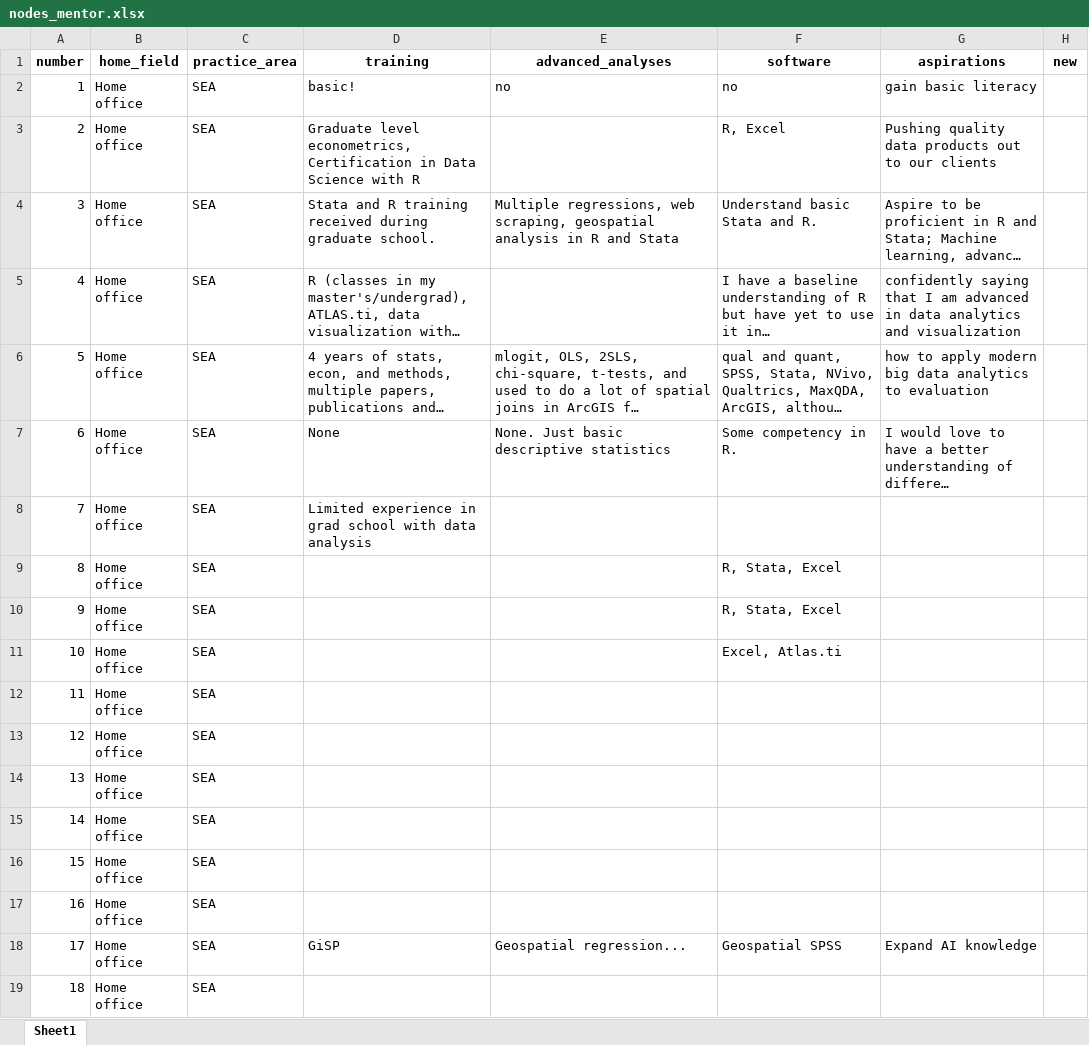
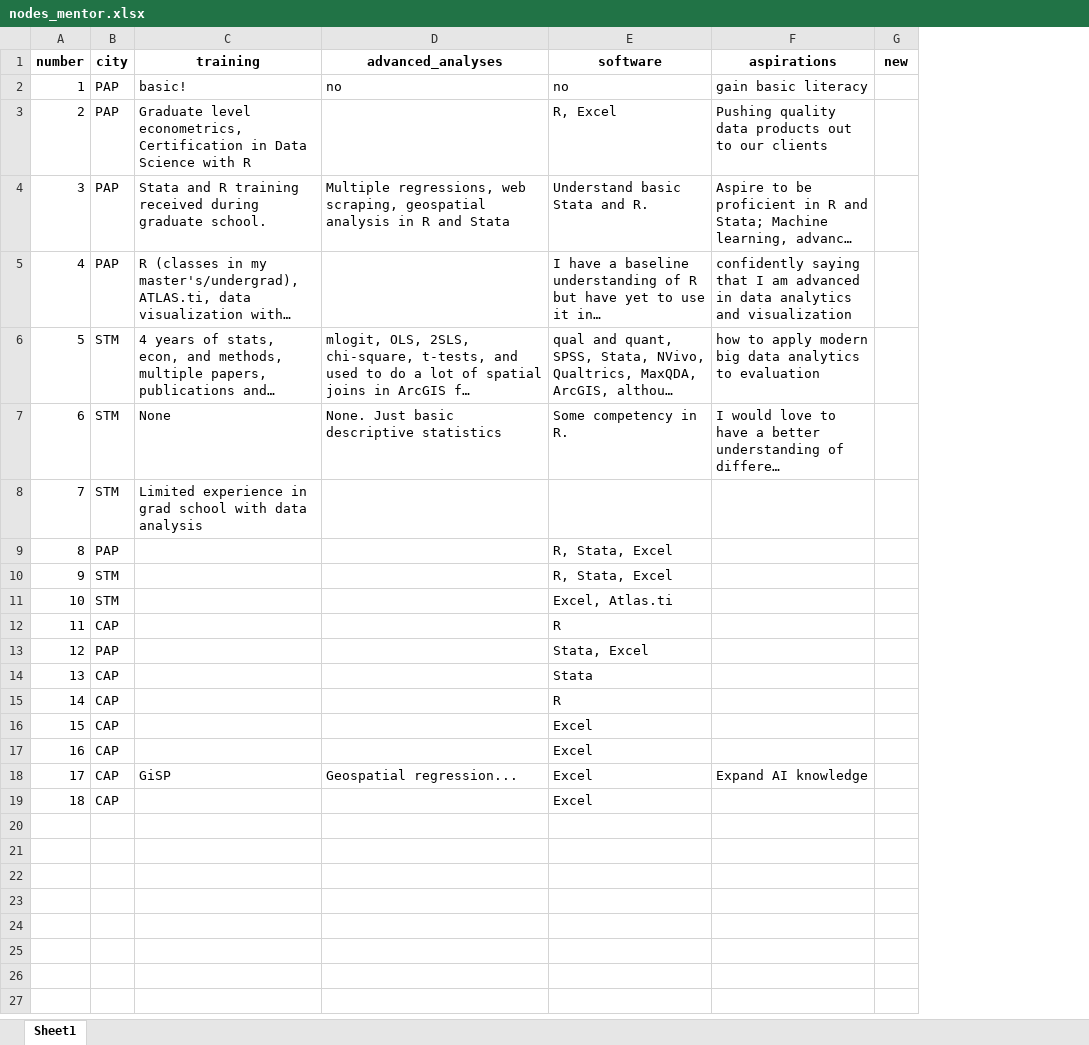
Before and after one commit to DABrianC/Network-Context-Analysis, an Excel workbook: data/nodes_mentor.xlsx, sheet Sheet1, drawn as a sheet; long unchanged cells end in …; values as stored, in another font and other column widths than the file's, no borders; removed rows and columns are numbered as before the commit, all else as after; the diff names each change by its address in the sheet, - before the commit and + after, or states it on an @@ line.

Commit message:
BC

```diff
--- a/data/nodes_mentor.xlsx (sheet Sheet1)
+++ b/data/nodes_mentor.xlsx (sheet Sheet1)
-column B (home_field), rows 2-19: all Home office
-column C (practice_area), rows 2-19: all SEA
+column B (city), rows 2-19: PAP | PAP | PAP | PAP | STM | STM | STM | PAP | STM | STM | CAP | PAP | CAP | CAP | CAP | CAP | CAP | CAP
-E12 (software): (empty)
+E12 (software): R
-E13 (software): (empty)
+E13 (software): Stata, Excel
-E14 (software): (empty)
+E14 (software): Stata
-E15 (software): (empty)
+E15 (software): R
-E16:E17 (software): (empty)
+E16:E17 (software): Excel
-E18 (software): Geospatial SPSS
+E18 (software): Excel
-E19 (software): (empty)
+E19 (software): Excel
```
